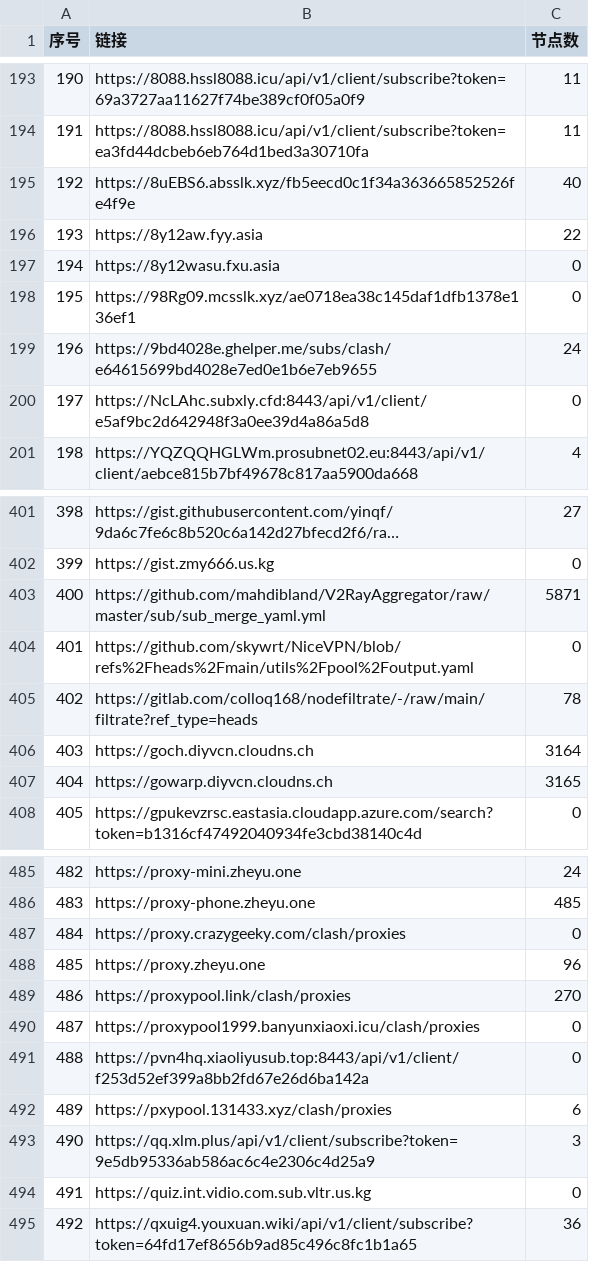
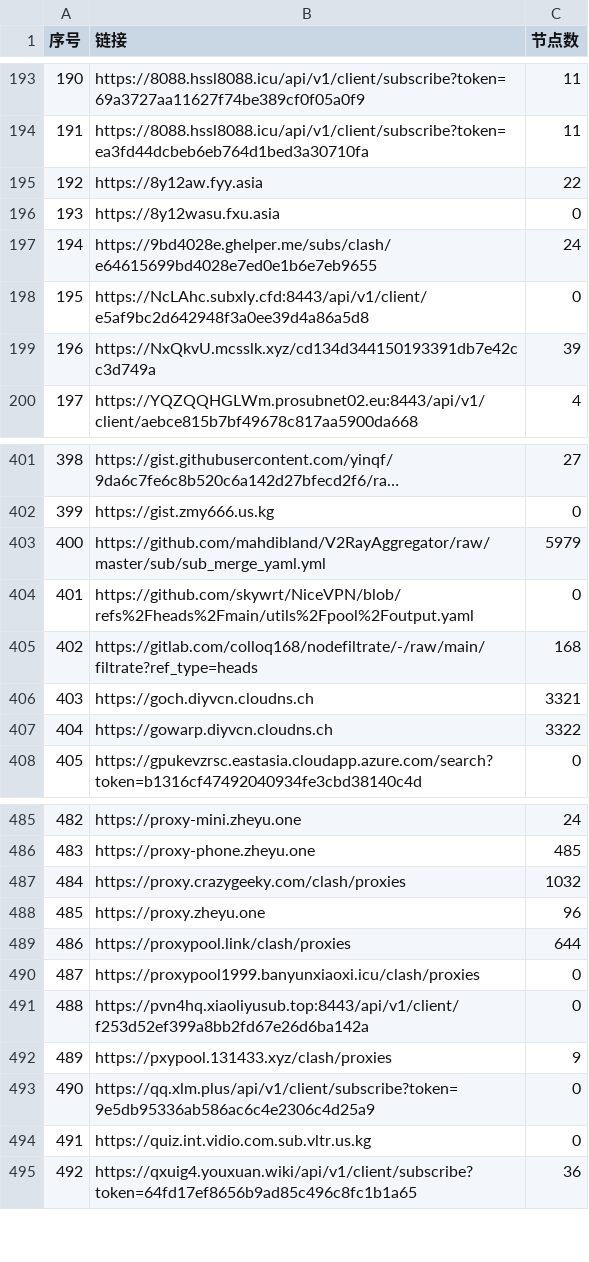
Before and after one commit to lcq61871/NoMoreWalls, a CSV file: list_result.csv, drawn as a sheet; only a part is shown, gaps mark what is left out; long unchanged cells end in …; removed rows and columns are numbered as before the commit, all else as after; the diff covers the shown part only; the diff names each change by its address in the sheet, - before the commit and + after, or states it on an @@ line.

```diff
--- a/list_result.csv
+++ b/list_result.csv
-row 195: 192 | https://8uEBS6.absslk.xyz/fb5eecd0c1f34a363665852526fe4f9e | 40
@@ column A (序号) renumbered between rows 195 and 282 @@
-row 198: 195 | https://98Rg09.mcsslk.xyz/ae0718ea38c145daf1dfb1378e136ef1 | 0
+row 199: 196 | https://NxQkvU.mcsslk.xyz/cd134d344150193391db7e42cc3d749a | 39
-C403 (节点数): 5871
+C403 (节点数): 5979
-C405 (节点数): 78
+C405 (节点数): 168
-C406 (节点数): 3164
+C406 (节点数): 3321
-C407 (节点数): 3165
+C407 (节点数): 3322
-C487 (节点数): 0
+C487 (节点数): 1032
-C489 (节点数): 270
+C489 (节点数): 644
-C492 (节点数): 6
+C492 (节点数): 9
-C493 (节点数): 3
+C493 (节点数): 0
```
Also changed, not shown: 1 added row and 40 edited cells elsewhere in this file, 53 other files.
